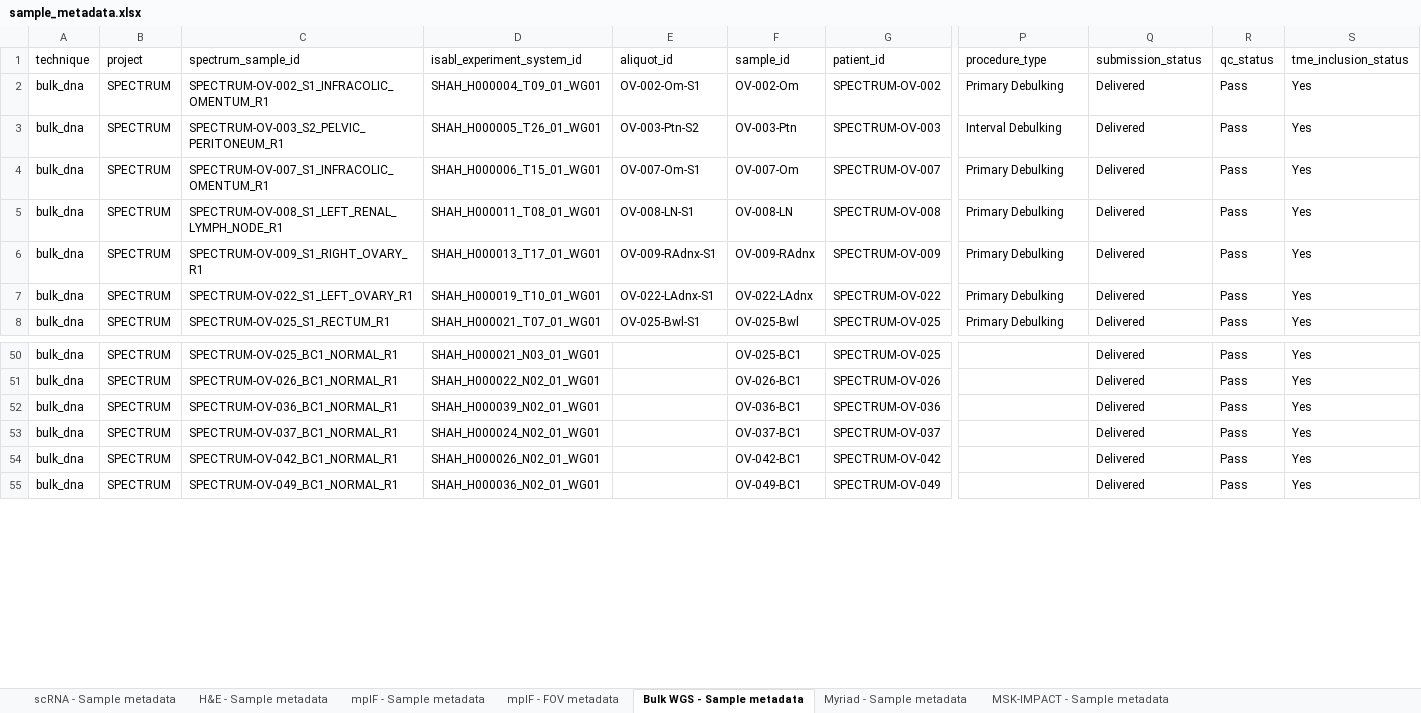
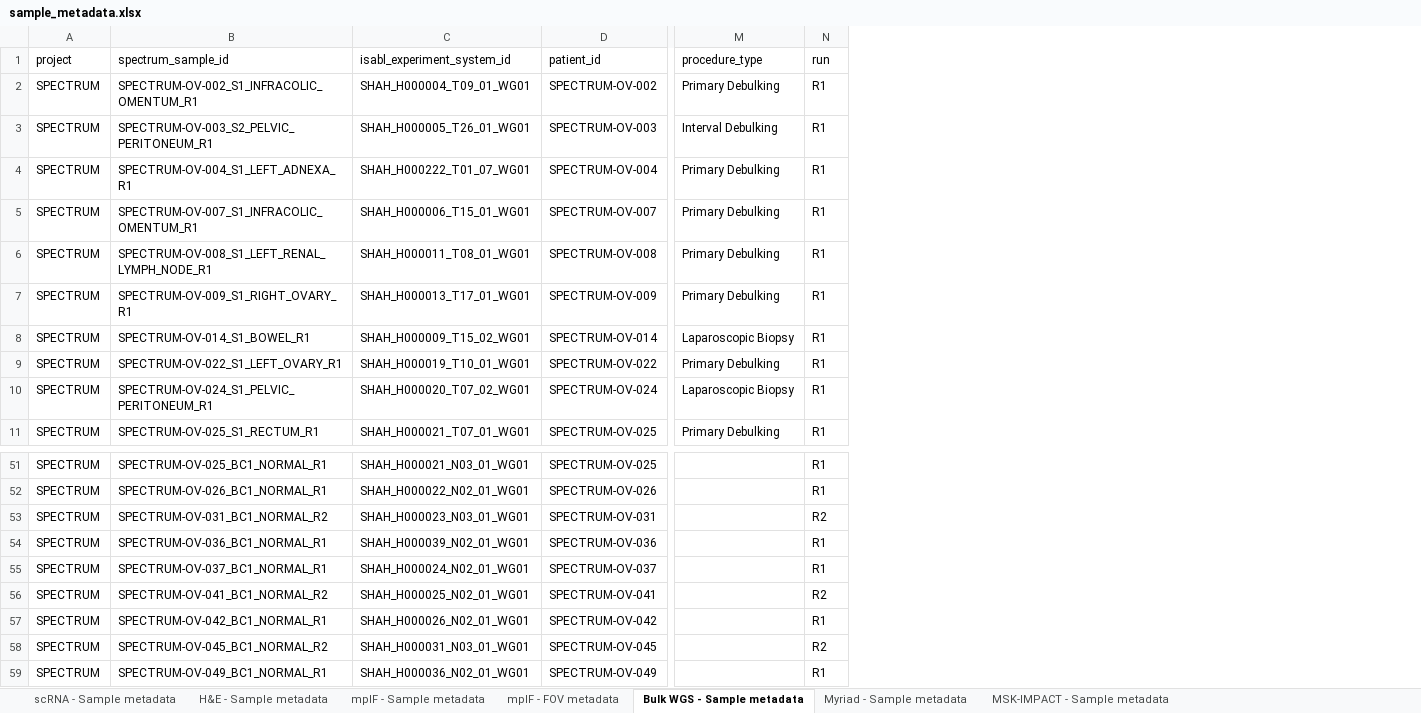
Before and after one commit to shahcompbio/spectrum-tme, an Excel workbook: tables/sample_metadata.xlsx, sheet Bulk WGS - Sample metadata, drawn as a sheet; only a part is shown, gaps mark what is left out; values as stored, in another font and other column widths than the file's, no borders; removed rows and columns are numbered as before the commit, all else as after; the diff covers the shown part only; the diff names each change by its address in the sheet, - before the commit and + after, or states it on an @@ line.

Commit message:
Update database and metadata tables to version matching final paper release

```diff
--- a/tables/sample_metadata.xlsx (sheet Bulk WGS - Sample metadata)
+++ b/tables/sample_metadata.xlsx (sheet Bulk WGS - Sample metadata)
-column A (technique), rows 2-8: all bulk_dna; rows 50-55: all bulk_dna
-column E (aliquot_id), rows 2-8: OV-002-Om-S1 | OV-003-Ptn-S2 | OV-007-Om-S1 | OV-008-LN-S1 | OV-009-RAdnx-S1 | OV-022-LAdnx-S1 | OV-025-Bwl-S1
-column F (sample_id), rows 2-8: OV-002-Om | OV-003-Ptn | OV-007-Om | OV-008-LN | OV-009-RAdnx | OV-022-LAdnx | OV-025-Bwl; rows 50-55: OV-025-BC1 | OV-026-BC1 | OV-036-BC1 | OV-037-BC1 | OV-042-BC1 | OV-049-BC1
-column Q (submission_status), rows 2-8: all Delivered; rows 50-55: all Delivered
-column R (qc_status), rows 2-8: all Pass; rows 50-55: all Pass
-column S (tme_inclusion_status), rows 2-8: all Yes; rows 50-55: all Yes
+column N (run), rows 2-3: R1 | R1; rows 5-7: all R1; row 9: R1; row 11: R1; rows 51-52: R1 | R1; rows 54-55: R1 | R1; row 57: R1; row 59: R1
@@ row 25 moved to row 4: SPECTRUM @@
@@ row 41 moved to row 8: SPECTRUM @@
@@ row 19 moved to row 10: SPECTRUM @@
@@ row 66 moved to row 53: SPECTRUM @@
@@ row 67 moved to row 56: SPECTRUM @@
@@ row 68 moved to row 58: SPECTRUM @@
```
Also changed, not shown: 14 moved rows elsewhere in this sheet, sheet mpIF - FOV metadata, sheet scRNA - Sample metadata, sheet mpIF - Sample metadata, sheet H&E - Sample metadata, sheet Myriad - Sample metadata, sheet MSK-IMPACT - Sample metadata, tables/mutational_signatures.xlsx, tables/patient_metadata.xlsx, 7 other files.
